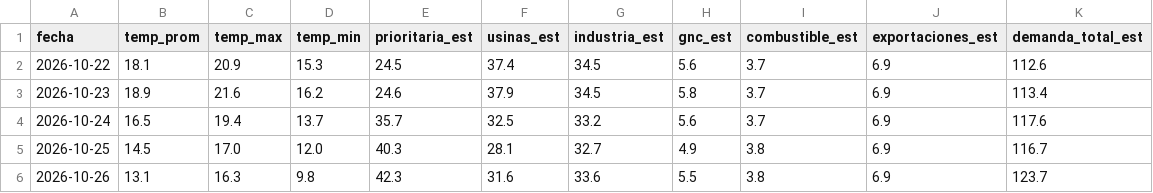
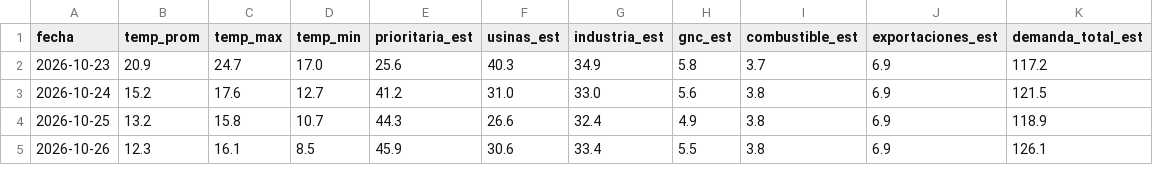
Before and after one commit to RodrigoManassero/estado-sistema-gas-rodrigo, a CSV file: public/data/demand_forecast.csv, drawn as a sheet; only a part is shown; the diff covers the shown part only.

```diff
--- a/public/data/demand_forecast.csv
+++ b/public/data/demand_forecast.csv
@@ -1,6 +1,5 @@
 fecha,temp_prom,temp_max,temp_min,prioritaria_est,usinas_est,industria_est,gnc_est,combustible_est,exportaciones_est,demanda_total_est
-2026-10-22,18.1,20.9,15.3,24.5,37.4,34.5,5.6,3.7,6.9,112.6
-2026-10-23,18.9,21.6,16.2,24.6,37.9,34.5,5.8,3.7,6.9,113.4
-2026-10-24,16.5,19.4,13.7,35.7,32.5,33.2,5.6,3.7,6.9,117.6
-2026-10-25,14.5,17.0,12.0,40.3,28.1,32.7,4.9,3.8,6.9,116.7
-2026-10-26,13.1,16.3,9.8,42.3,31.6,33.6,5.5,3.8,6.9,123.7
+2026-10-23,20.9,24.7,17.0,25.6,40.3,34.9,5.8,3.7,6.9,117.2
+2026-10-24,15.2,17.6,12.7,41.2,31.0,33.0,5.6,3.8,6.9,121.5
+2026-10-25,13.2,15.8,10.7,44.3,26.6,32.4,4.9,3.8,6.9,118.9
+2026-10-26,12.3,16.1,8.5,45.9,30.6,33.4,5.5,3.8,6.9,126.1
```
Also changed, not shown: 1 added row and 64 edited cells elsewhere in this file, public/data/enargas_ps.csv, public/data/weather_history.csv, 22 other files.
